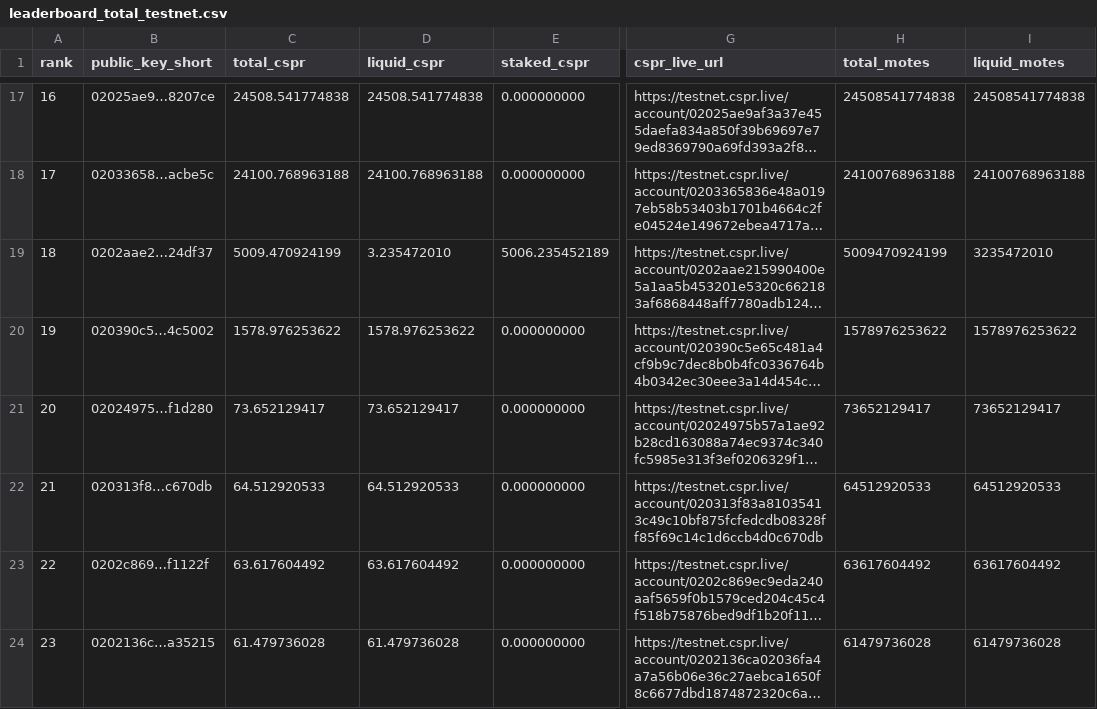
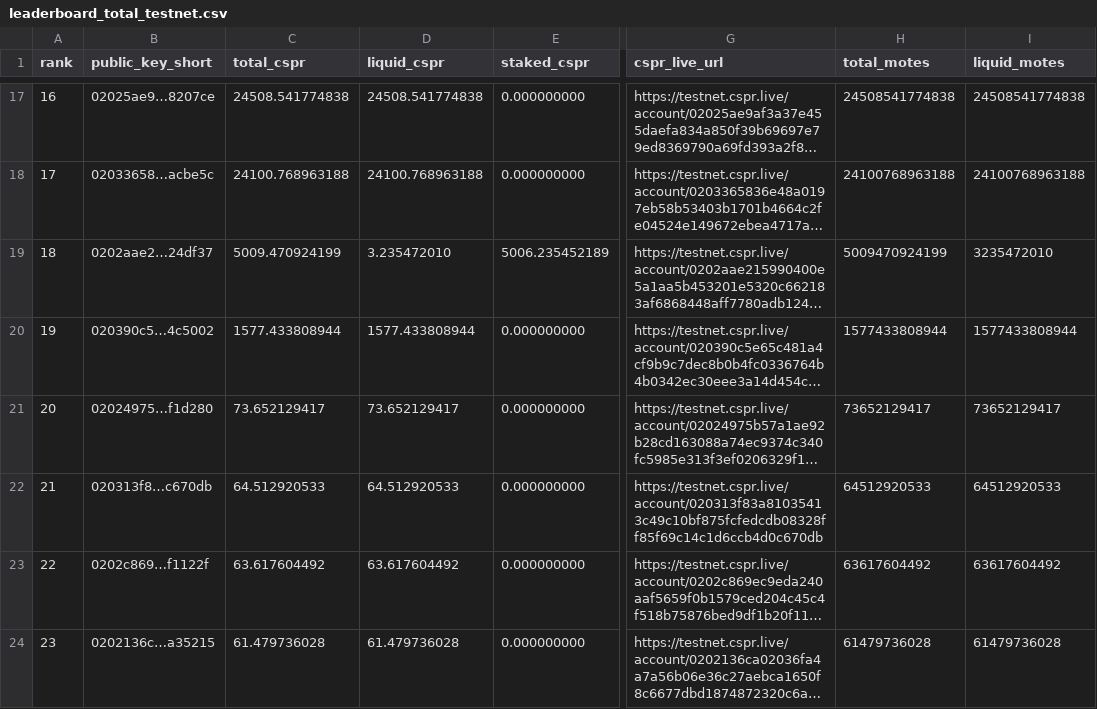
Before and after one commit to dorito-cm/casper-testnet-leaderboard, a CSV file: leaderboard_total_testnet.csv, drawn as a sheet; only a part is shown, gaps mark what is left out; long unchanged cells end in …; the diff names each change by its address in the sheet, - before the commit and + after, or states it on an @@ line.

Commit message:
Auto-update leaderboard

```diff
--- a/leaderboard_total_testnet.csv
+++ b/leaderboard_total_testnet.csv
-C20 (total_cspr): 1578.976253622
+C20 (total_cspr): 1577.433808944
-D20 (liquid_cspr): 1578.976253622
+D20 (liquid_cspr): 1577.433808944
-H20 (total_motes): 1578976253622
+H20 (total_motes): 1577433808944
-I20 (liquid_motes): 1578976253622
+I20 (liquid_motes): 1577433808944
```
Also changed, not shown: 1 other file.
